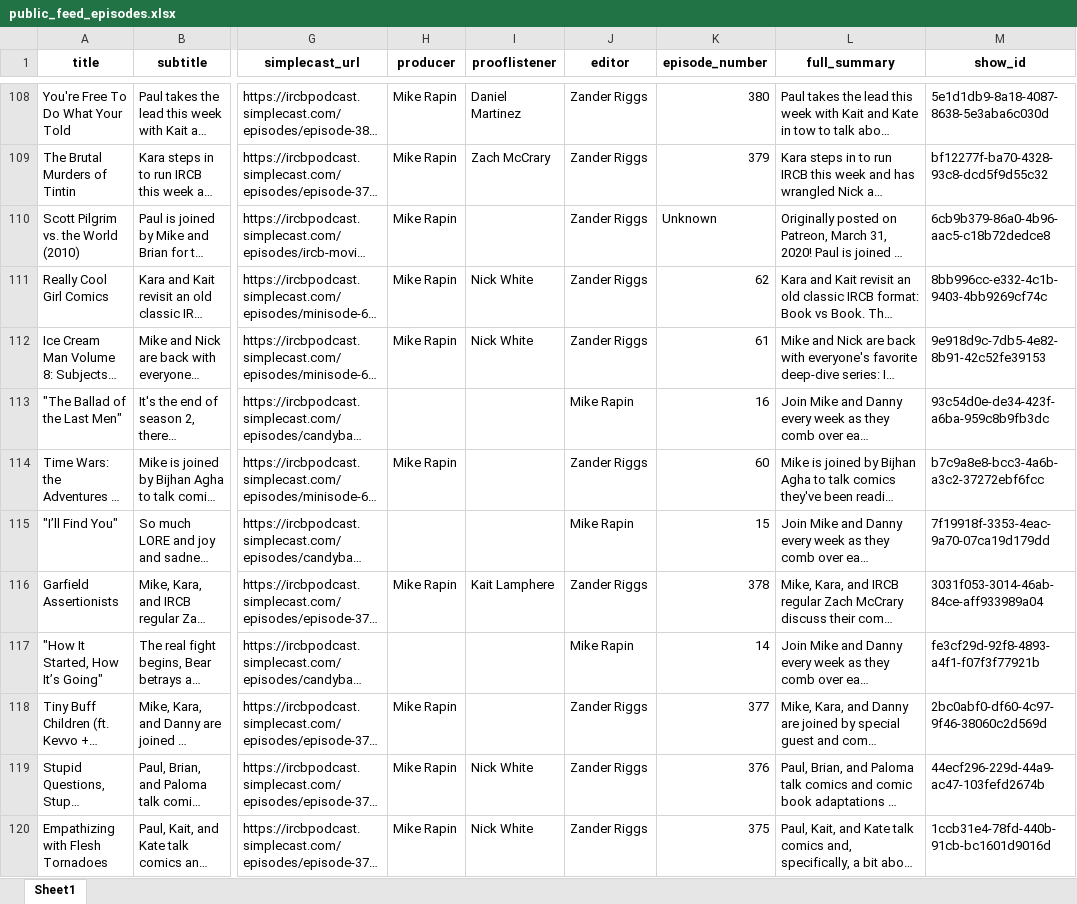
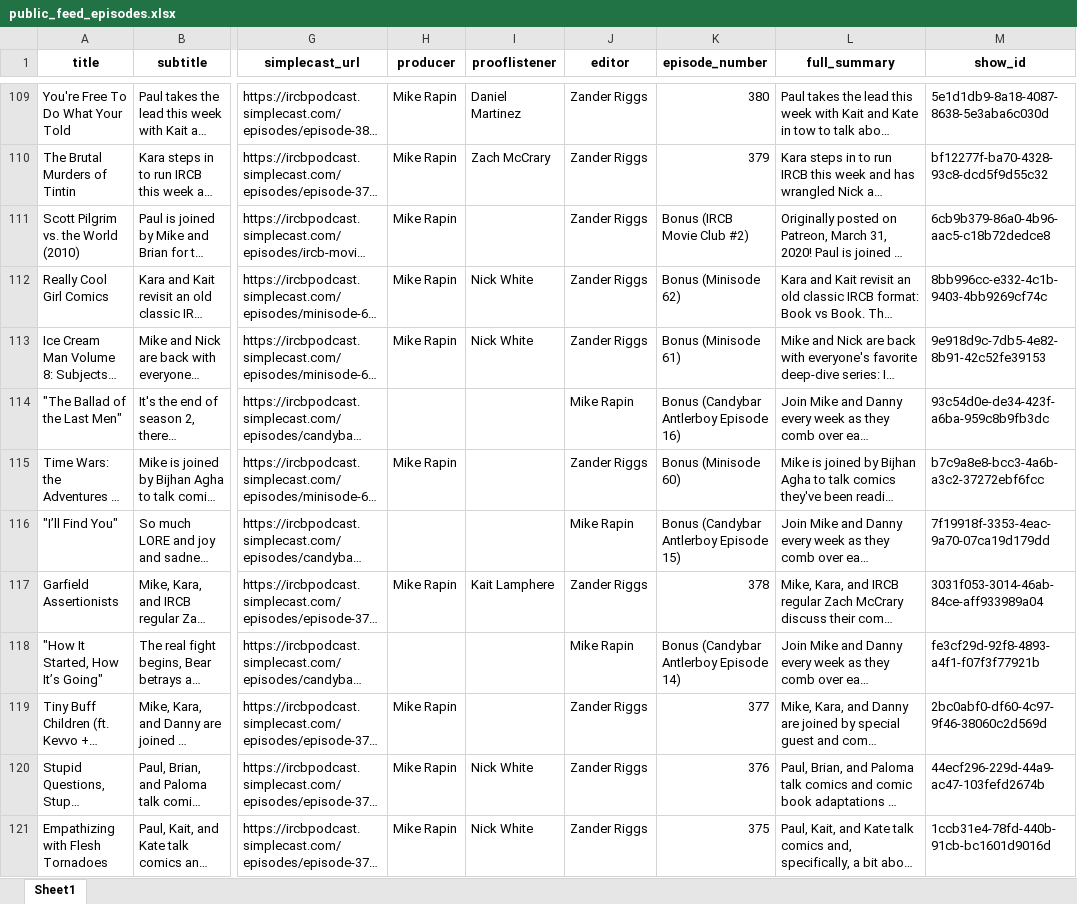
Before and after one commit to sshugars/ircb, an Excel workbook: tables/public_feed_episodes.xlsx, sheet Sheet1, drawn as a sheet; only a part is shown, gaps mark what is left out; long unchanged cells end in …; values as stored, in another font and other column widths than the file's, no borders; addresses are those after the commit; the diff covers the shown part only; the diff names each change by its address in the sheet, - before the commit and + after, or states it on an @@ line.

```diff
--- a/tables/public_feed_episodes.xlsx (sheet Sheet1)
+++ b/tables/public_feed_episodes.xlsx (sheet Sheet1)
-K111 (episode_number): Unknown
+K111 (episode_number): Bonus (IRCB Movie Club #2)
-K112 (episode_number): 62
+K112 (episode_number): Bonus (Minisode 62)
-K113 (episode_number): 61
+K113 (episode_number): Bonus (Minisode 61)
-K114 (episode_number): 16
+K114 (episode_number): Bonus (Candybar Antlerboy Episode 16)
-K115 (episode_number): 60
+K115 (episode_number): Bonus (Minisode 60)
-K116 (episode_number): 15
+K116 (episode_number): Bonus (Candybar Antlerboy Episode 15)
-K118 (episode_number): 14
+K118 (episode_number): Bonus (Candybar Antlerboy Episode 14)
```
Also changed, not shown: 1 added row and 178 edited cells elsewhere in this sheet, 11 other files.
